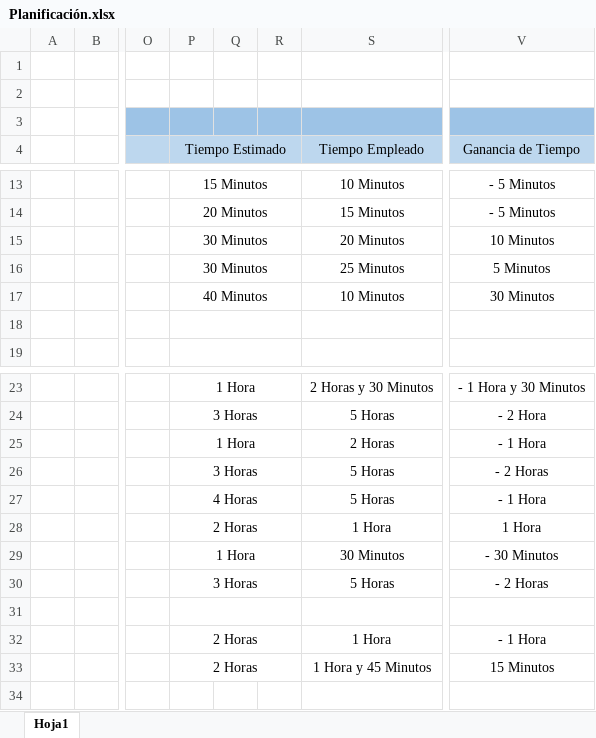
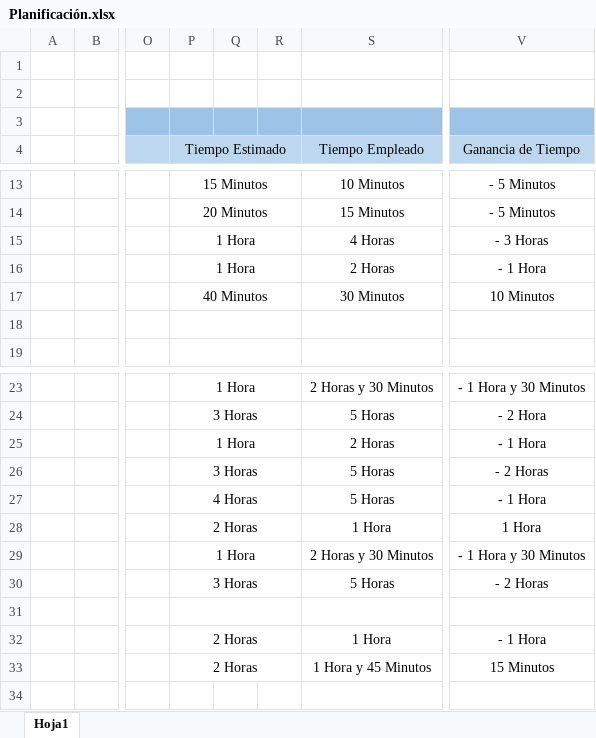
Before and after one commit to Osss04/SMA_GP_4-Piedra-Papel-tijera-y-mas..., an Excel workbook: Gestión del Proyecto/Planificación.xlsx, sheet Hoja1, drawn as a sheet; only a part is shown, gaps mark what is left out; values as stored, in another font and other column widths than the file's, no borders; the diff names each change by its address in the sheet, - before the commit and + after, or states it on an @@ line.

Commit message:
Actualización de la planificación 27/11/2024

```diff
--- a/Gestión del Proyecto/Planificación.xlsx (sheet Hoja1)
+++ b/Gestión del Proyecto/Planificación.xlsx (sheet Hoja1)
-P15:P16 (Tiempo Estimado): 30 Minutos
+P15:P16 (Tiempo Estimado): 1 Hora
-S15 (Tiempo Empleado): 20 Minutos
+S15 (Tiempo Empleado): 4 Horas
-V15 (Ganancia de Tiempo): 10 Minutos
+V15 (Ganancia de Tiempo): - 3 Horas
-S16 (Tiempo Empleado): 25 Minutos
+S16 (Tiempo Empleado): 2 Horas
-V16 (Ganancia de Tiempo): 5 Minutos
+V16 (Ganancia de Tiempo): - 1 Hora
-S17 (Tiempo Empleado): 10 Minutos
+S17 (Tiempo Empleado): 30 Minutos
-V17 (Ganancia de Tiempo): 30 Minutos
+V17 (Ganancia de Tiempo): 10 Minutos
-S29 (Tiempo Empleado): 30 Minutos
+S29 (Tiempo Empleado): 2 Horas y 30 Minutos
-V29 (Ganancia de Tiempo): - 30 Minutos
+V29 (Ganancia de Tiempo): - 1 Hora y 30 Minutos
```
